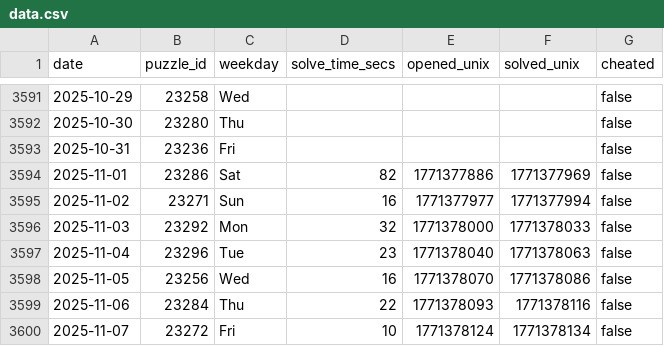
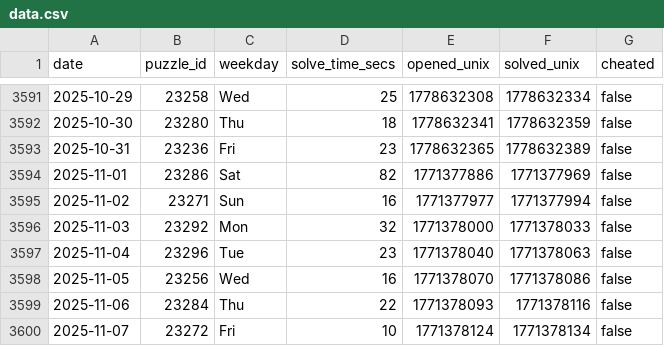
Before and after one commit to samleitermann/NYTMiniScraper, a CSV file: data.csv, drawn as a sheet; only a part is shown, gaps mark what is left out; the diff covers the shown part only.

```diff
--- a/data.csv
+++ b/data.csv
@@ -3591,4 +3591,4 @@ date,puzzle_id,weekday,solve_time_secs,opened_unix,solved_unix,cheated
-2025-10-29,23258,Wed,,,,false
-2025-10-30,23280,Thu,,,,false
-2025-10-31,23236,Fri,,,,false
+2025-10-29,23258,Wed,25,1778632308,1778632334,false
+2025-10-30,23280,Thu,18,1778632341,1778632359,false
+2025-10-31,23236,Fri,23,1778632365,1778632389,false
 2025-11-01,23286,Sat,82,1771377886,1771377969,false
```
Also changed, not shown: 1 added row and 54 edited cells elsewhere in this file, 2 other files.
